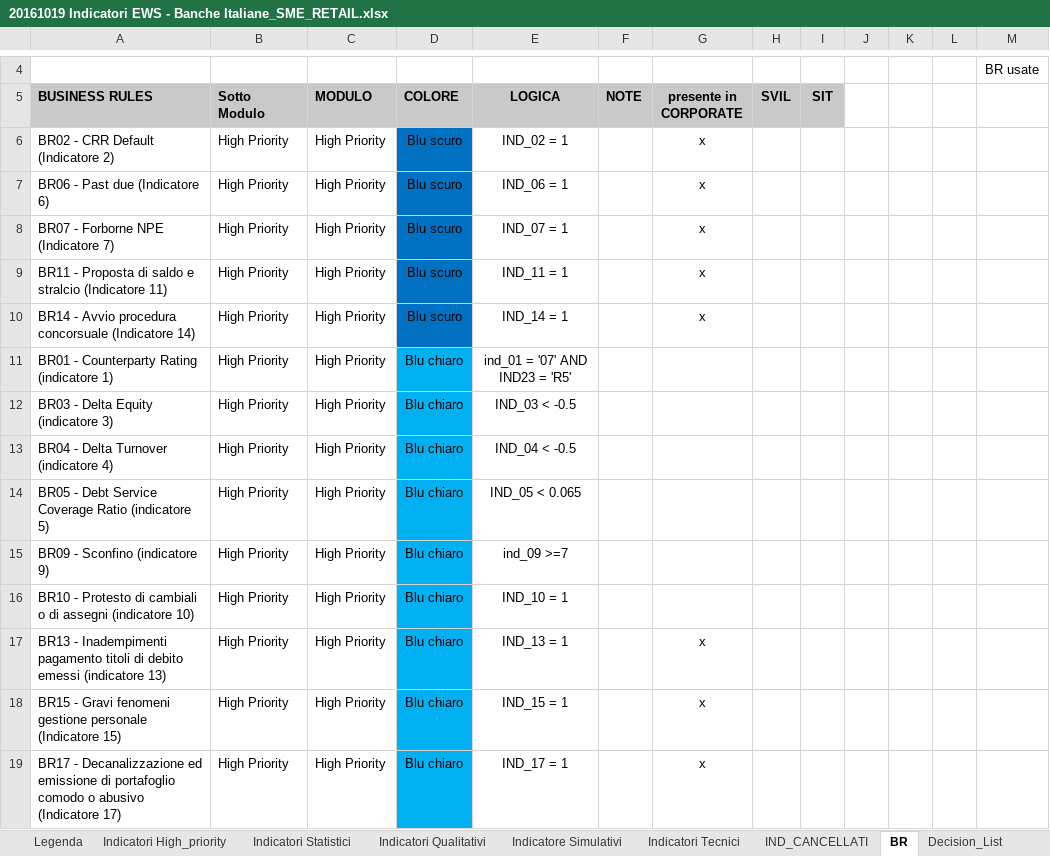
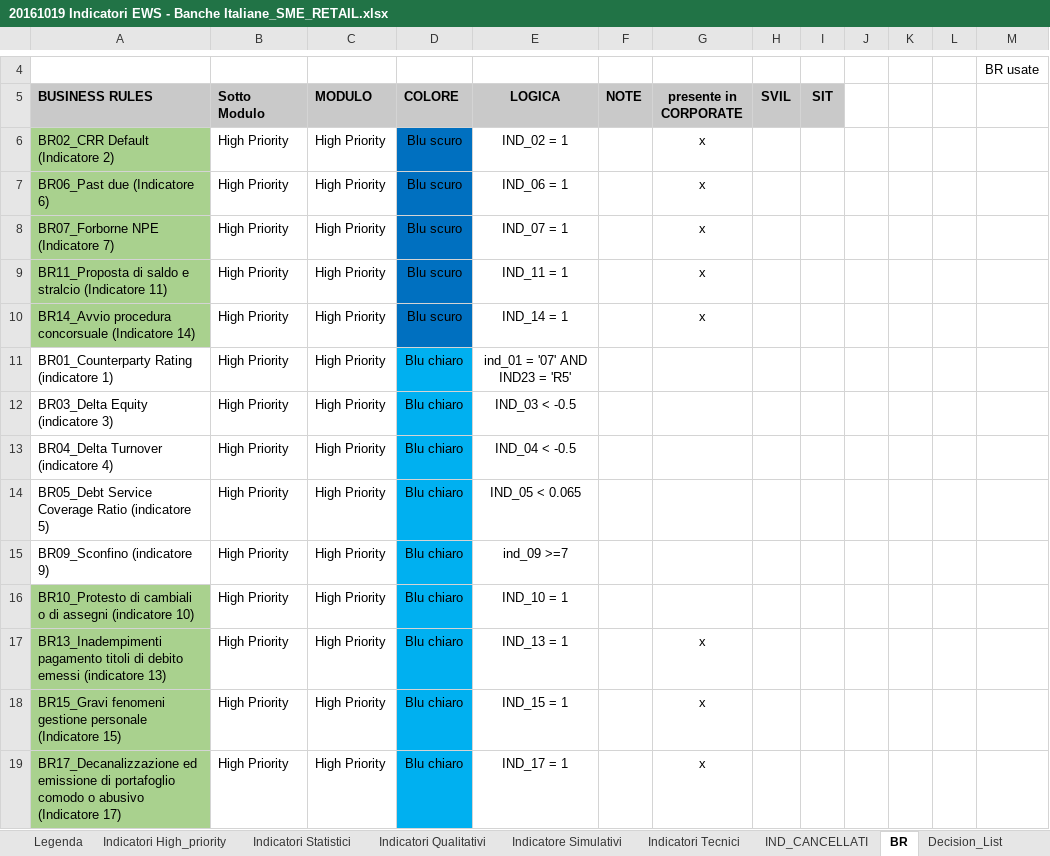
Before and after one commit to cybertop35/intelliJConf, an Excel workbook: earlywarning-pom/Document/SpecificheIndicatori/20161019 Indicatori EWS - Banche Italiane_SME_RETAIL.xlsx, sheet BR, drawn as a sheet; only a part is shown, gaps mark what is left out; values as stored, in another font and other column widths than the file's, no borders; the diff covers the shown part only; the diff names each change by its address in the sheet, - before the commit and + after, or states it on an @@ line.

Commit message:
sme retail

```diff
--- a/earlywarning-pom/Document/SpecificheIndicatori/20161019 Indicatori EWS - Banche Italiane_SME_RETAIL.xlsx (sheet BR)
+++ b/earlywarning-pom/Document/SpecificheIndicatori/20161019 Indicatori EWS - Banche Italiane_SME_RETAIL.xlsx (sheet BR)
-A6 (BUSINESS RULES): BR02 - CRR Default (Indicatore 2)
+A6 (BUSINESS RULES): BR02_CRR Default (Indicatore 2)
-A6:A10 fill: none
+A6:A10 fill: #A9D18E
-A7 (BUSINESS RULES): BR06 - Past due (Indicatore 6)
+A7 (BUSINESS RULES): BR06_Past due (Indicatore 6)
-A8 (BUSINESS RULES): BR07 - Forborne NPE (Indicatore 7)
+A8 (BUSINESS RULES): BR07_Forborne NPE (Indicatore 7)
-A9 (BUSINESS RULES): BR11 - Proposta di saldo…
+A9 (BUSINESS RULES): BR11_Proposta di saldo…
-A10 (BUSINESS RULES): BR14 - Avvio procedura concorsuale…
+A10 (BUSINESS RULES): BR14_Avvio procedura concorsuale…
-A11 (BUSINESS RULES): BR01 - Counterparty Rating (indicatore 1)
+A11 (BUSINESS RULES): BR01_Counterparty Rating (indicatore 1)
-A12 (BUSINESS RULES): BR03 - Delta Equity (indicatore 3)
+A12 (BUSINESS RULES): BR03_Delta Equity (indicatore 3)
-A13 (BUSINESS RULES): BR04 - Delta Turnover (indicatore 4)
+A13 (BUSINESS RULES): BR04_Delta Turnover (indicatore 4)
-A14 (BUSINESS RULES): BR05 - Debt Service Coverage…
+A14 (BUSINESS RULES): BR05_Debt Service Coverage…
-A15 (BUSINESS RULES): BR09 - Sconfino (indicatore 9)
+A15 (BUSINESS RULES): BR09_Sconfino (indicatore 9)
-A16 (BUSINESS RULES): BR10 - Protesto di cambiali…
+A16 (BUSINESS RULES): BR10_Protesto di cambiali…
-A16:A19 fill: none
+A16:A19 fill: #A9D18E
-A17 (BUSINESS RULES): BR13 - Inadempimenti pagamento titoli…
+A17 (BUSINESS RULES): BR13_Inadempimenti pagamento titoli…
-A18 (BUSINESS RULES): BR15 - Gravi fenomeni gestione…
+A18 (BUSINESS RULES): BR15_Gravi fenomeni gestione…
-A19 (BUSINESS RULES): BR17 - Decanalizzazione ed emissione…
+A19 (BUSINESS RULES): BR17_Decanalizzazione ed emissione…
```
Also changed, not shown: 1 added row, 44 edited cells and cell formats elsewhere in this sheet.
